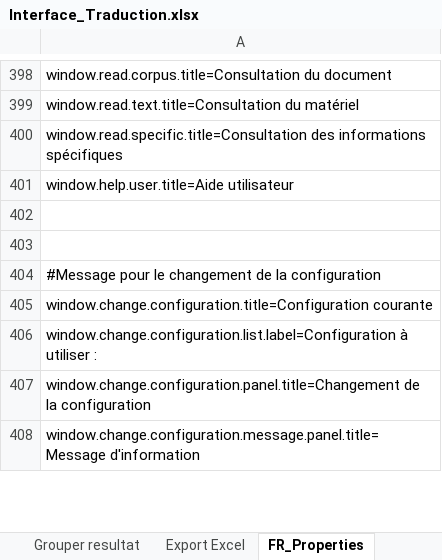
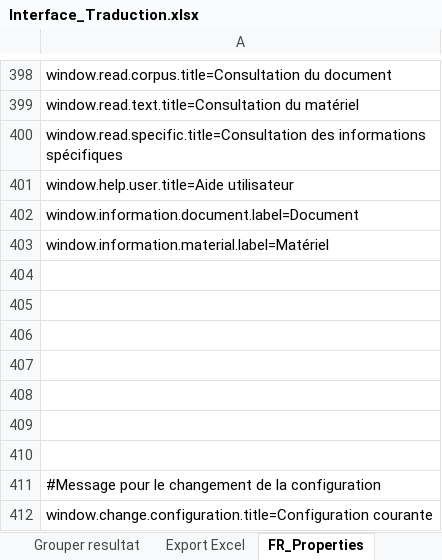
Before and after one commit to Jeremy-Leda/Caerus, an Excel workbook: Interface_Traduction.xlsx, sheet FR_Properties, drawn as a sheet; only a part is shown, gaps mark what is left out; the shorter side is filled out with more unchanged rows; values as stored, in another font and other column widths than the file's, no borders; the diff names each change by its address in the sheet, - before the commit and + after, or states it on an @@ line.

```diff
--- a/Interface_Traduction.xlsx (sheet FR_Properties)
+++ b/Interface_Traduction.xlsx (sheet FR_Properties)
+row 402: window.information.document.label=Document
+row 403: window.information.material.label=Matériel
+row 404: (empty)
+row 405: (empty)
+row 406: (empty)
+row 407: (empty)
+row 408: (empty)
```
Also changed, not shown: sheet Autres, sheet Constants, sheet ES_Properties.
